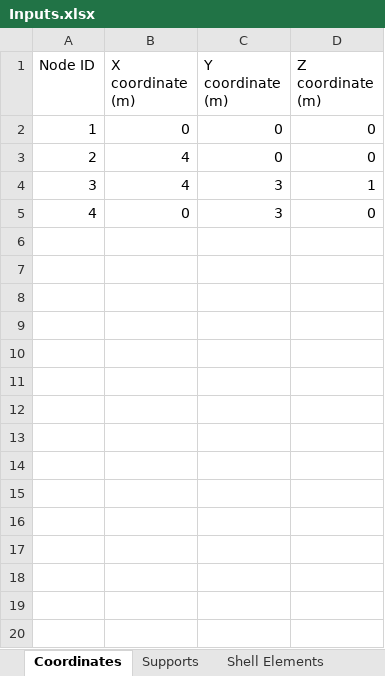
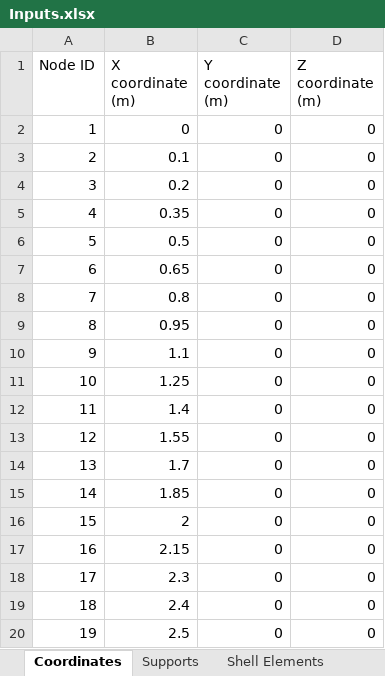
Before and after one commit to salihdenizunal/analysis-engine-3d, an Excel workbook: Input/Inputs.xlsx, sheet Coordinates, drawn as a sheet; values as stored, in another font and other column widths than the file's, no borders; the diff names each change by its address in the sheet, - before the commit and + after, or states it on an @@ line.

```diff
--- a/Input/Inputs.xlsx (sheet Coordinates)
+++ b/Input/Inputs.xlsx (sheet Coordinates)
-B3 (X coordinate (m)): 4
+B3 (X coordinate (m)): 0.1
-B4 (X coordinate (m)): 4
+B4 (X coordinate (m)): 0.2
-C4:C5 (Y coordinate (m)): 3
+C4:C5 (Y coordinate (m)): 0
-D4 (Z coordinate (m)): 1
+D4 (Z coordinate (m)): 0
-B5 (X coordinate (m)): 0
+B5 (X coordinate (m)): 0.35
+row 6: 5 | 0.5 | 0 | 0
+row 7: 6 | 0.65 | 0 | 0
+row 8: 7 | 0.8 | 0 | 0
+row 9: 8 | 0.95 | 0 | 0
+row 10: 9 | 1.1 | 0 | 0
+row 11: 10 | 1.25 | 0 | 0
+row 12: 11 | 1.4 | 0 | 0
+row 13: 12 | 1.55 | 0 | 0
+row 14: 13 | 1.7 | 0 | 0
+row 15: 14 | 1.85 | 0 | 0
+row 16: 15 | 2 | 0 | 0
+row 17: 16 | 2.15 | 0 | 0
+row 18: 17 | 2.3 | 0 | 0
+row 19: 18 | 2.4 | 0 | 0
+row 20: 19 | 2.5 | 0 | 0
```
Also changed, not shown: sheet Supports, sheet Line Elements, sheet Nodal Load, sheet Sections, sheet Shell Elements, sheet Materials, 1 other file.
